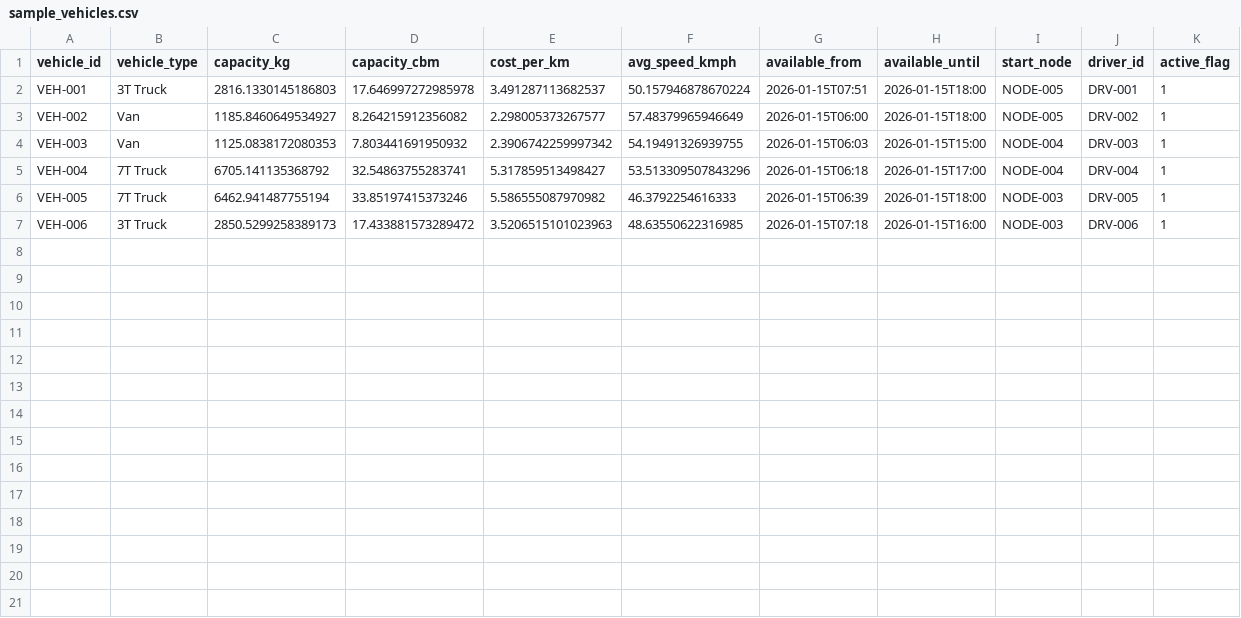
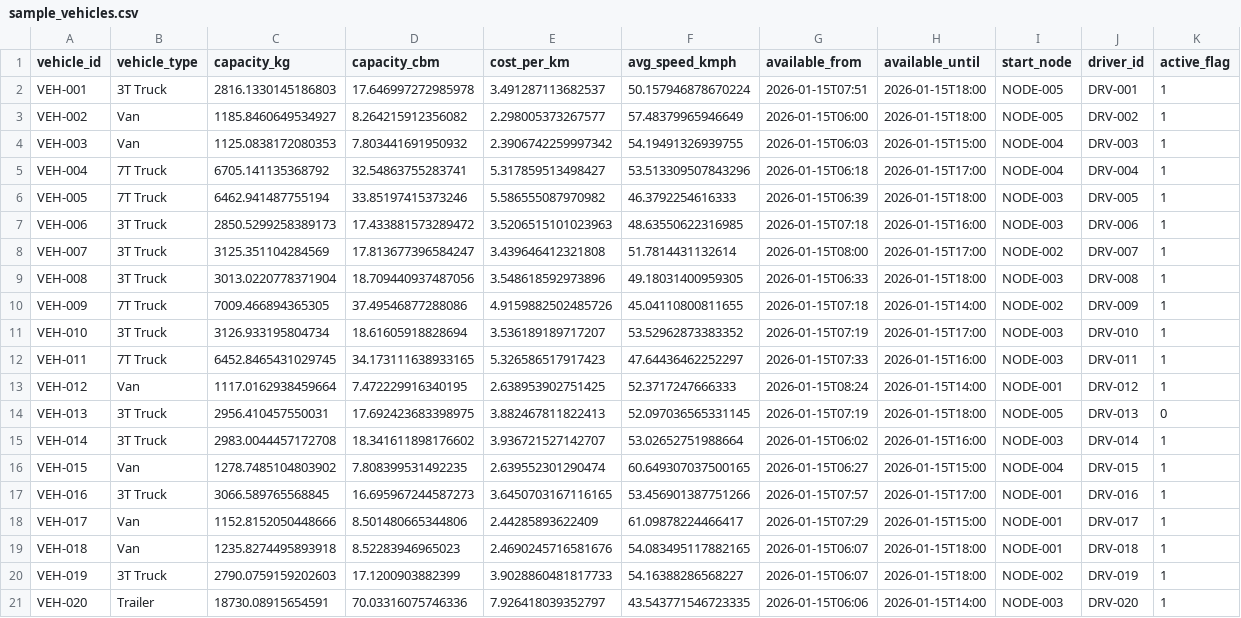
Before and after one commit to 10ishk/port-yard-dispatch-optimizer, a CSV file: data/sample/sample_vehicles.csv, drawn as a sheet; the diff names each change by its address in the sheet, - before the commit and + after, or states it on an @@ line.

```diff
--- a/data/sample/sample_vehicles.csv
+++ b/data/sample/sample_vehicles.csv
+row 8: VEH-007 | 3T Truck | 3125.351104284569 | 17.813677396584247 | 3.439646412321808 | 51.7814431132614 | 2026-01-15T08:00 | 2026-01-15T17:00 | NODE-002 | DRV-007 | 1
+row 9: VEH-008 | 3T Truck | 3013.0220778371904 | 18.709440937487056 | 3.548618592973896 | 49.18031400959305 | 2026-01-15T06:33 | 2026-01-15T18:00 | NODE-003 | DRV-008 | 1
+row 10: VEH-009 | 7T Truck | 7009.466894365305 | 37.49546877288086 | 4.9159882502485726 | 45.04110800811655 | 2026-01-15T07:18 | 2026-01-15T14:00 | NODE-002 | DRV-009 | 1
+row 11: VEH-010 | 3T Truck | 3126.933195804734 | 18.61605918828694 | 3.536189189717207 | 53.52962873383352 | 2026-01-15T07:19 | 2026-01-15T17:00 | NODE-003 | DRV-010 | 1
+row 12: VEH-011 | 7T Truck | 6452.8465431029745 | 34.173111638933165 | 5.326586517917423 | 47.64436462252297 | 2026-01-15T07:33 | 2026-01-15T16:00 | NODE-003 | DRV-011 | 1
+row 13: VEH-012 | Van | 1117.0162938459664 | 7.472229916340195 | 2.638953902751425 | 52.3717247666333 | 2026-01-15T08:24 | 2026-01-15T14:00 | NODE-001 | DRV-012 | 1
+row 14: VEH-013 | 3T Truck | 2956.410457550031 | 17.692423683398975 | 3.882467811822413 | 52.097036565331145 | 2026-01-15T07:19 | 2026-01-15T18:00 | NODE-005 | DRV-013 | 0
+row 15: VEH-014 | 3T Truck | 2983.0044457172708 | 18.341611898176602 | 3.936721527142707 | 53.02652751988664 | 2026-01-15T06:02 | 2026-01-15T16:00 | NODE-003 | DRV-014 | 1
+row 16: VEH-015 | Van | 1278.7485104803902 | 7.808399531492235 | 2.639552301290474 | 60.649307037500165 | 2026-01-15T06:27 | 2026-01-15T15:00 | NODE-004 | DRV-015 | 1
+row 17: VEH-016 | 3T Truck | 3066.589765568845 | 16.695967244587273 | 3.6450703167116165 | 53.456901387751266 | 2026-01-15T07:57 | 2026-01-15T17:00 | NODE-001 | DRV-016 | 1
+row 18: VEH-017 | Van | 1152.8152050448666 | 8.501480665344806 | 2.44285893622409 | 61.09878224466417 | 2026-01-15T07:29 | 2026-01-15T15:00 | NODE-001 | DRV-017 | 1
+row 19: VEH-018 | Van | 1235.8274495893918 | 8.52283946965023 | 2.4690245716581676 | 54.083495117882165 | 2026-01-15T06:07 | 2026-01-15T18:00 | NODE-001 | DRV-018 | 1
+row 20: VEH-019 | 3T Truck | 2790.0759159202603 | 17.1200903882399 | 3.9028860481817733 | 54.16388286568227 | 2026-01-15T06:07 | 2026-01-15T18:00 | NODE-002 | DRV-019 | 1
+row 21: VEH-020 | Trailer | 18730.08915654591 | 70.03316075746336 | 7.926418039352797 | 43.543771546723335 | 2026-01-15T06:06 | 2026-01-15T14:00 | NODE-003 | DRV-020 | 1
```
Also changed, not shown: data/sample/sample_shipments.csv.
